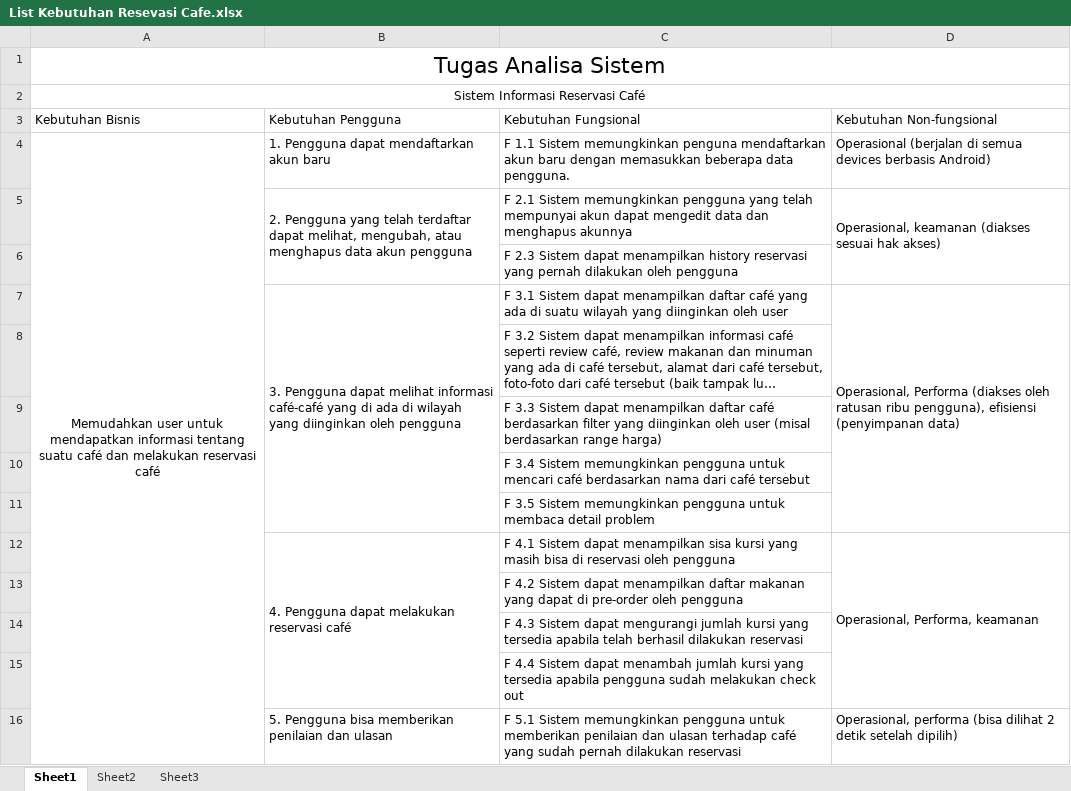
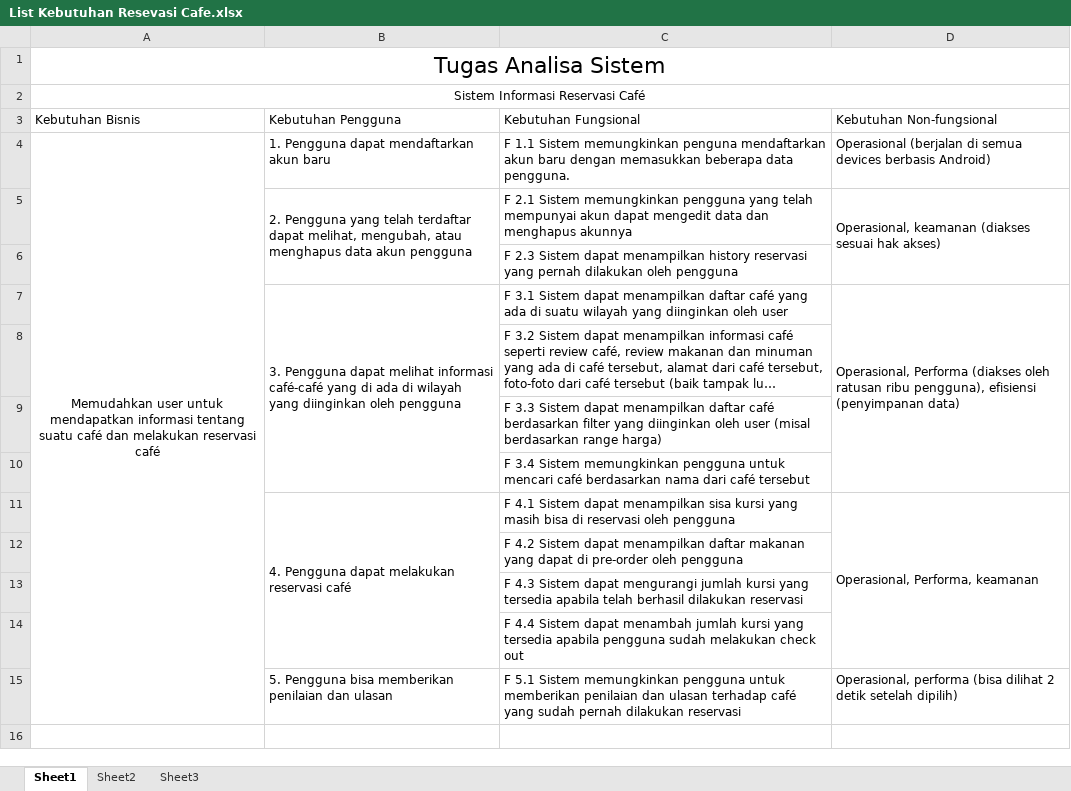
Before and after one commit to idewaputuwiprah/FP_Rekayasa_Kebutuhan, an Excel workbook: List Kebutuhan Resevasi Cafe.xlsx, sheet Sheet1, drawn as a sheet; long unchanged cells end in …; values as stored, in another font and other column widths than the file's, no borders; charts and pictures not drawn; the diff names each change by its address in the sheet, - before the commit and + after, or states it on an @@ line.

Commit message:
update list kebutuhan

```diff
--- a/List Kebutuhan Resevasi Cafe.xlsx (sheet Sheet1)
+++ b/List Kebutuhan Resevasi Cafe.xlsx (sheet Sheet1)
-row 11:  |  | F 3.5 Sistem memungkinkan pengguna untuk membaca detail problem
```
Also changed, not shown: charts or pictures.
